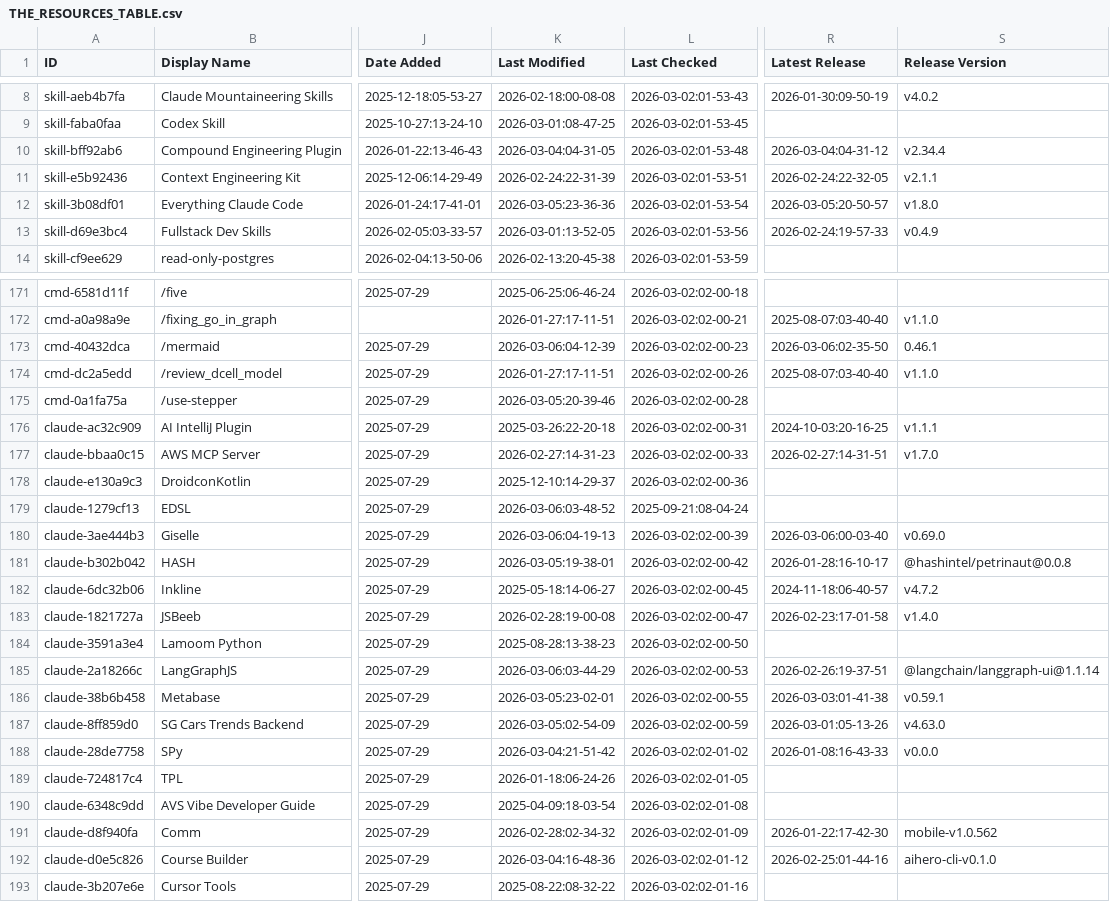
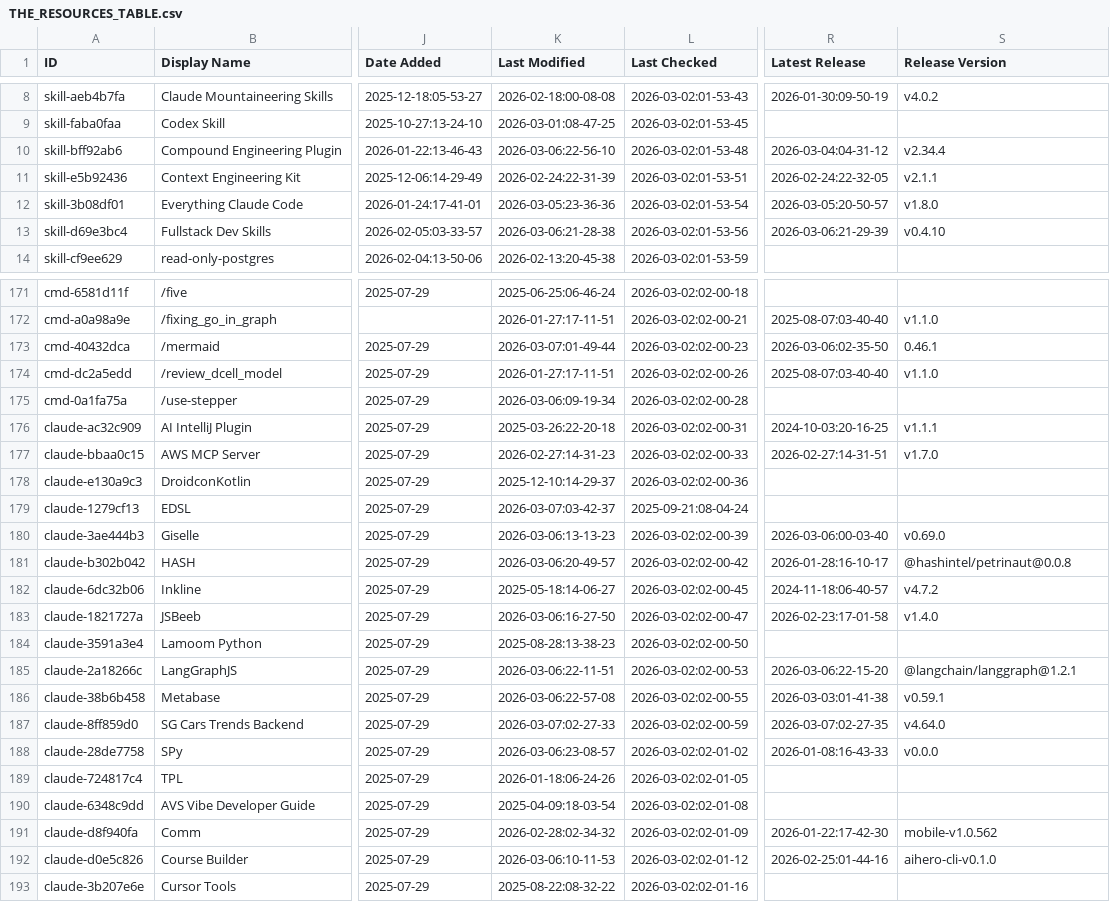
Before and after one commit to denisurya/awesome-claude-code, a CSV file: THE_RESOURCES_TABLE.csv, drawn as a sheet; only a part is shown, gaps mark what is left out; the diff covers the shown part only; the diff names each change by its address in the sheet, - before the commit and + after, or states it on an @@ line.

```diff
--- a/THE_RESOURCES_TABLE.csv
+++ b/THE_RESOURCES_TABLE.csv
-K10 (Last Modified): 2026-03-04:04-31-05
+K10 (Last Modified): 2026-03-06:22-56-10
-K13 (Last Modified): 2026-03-01:13-52-05
+K13 (Last Modified): 2026-03-06:21-28-38
-R13 (Latest Release): 2026-02-24:19-57-33
+R13 (Latest Release): 2026-03-06:21-29-39
-S13 (Release Version): v0.4.9
+S13 (Release Version): v0.4.10
-K173 (Last Modified): 2026-03-06:04-12-39
+K173 (Last Modified): 2026-03-07:01-49-44
-K175 (Last Modified): 2026-03-05:20-39-46
+K175 (Last Modified): 2026-03-06:09-19-34
-K179 (Last Modified): 2026-03-06:03-48-52
+K179 (Last Modified): 2026-03-07:03-42-37
-K180 (Last Modified): 2026-03-06:04-19-13
+K180 (Last Modified): 2026-03-06:13-13-23
-K181 (Last Modified): 2026-03-05:19-38-01
+K181 (Last Modified): 2026-03-06:20-49-57
-K183 (Last Modified): 2026-02-28:19-00-08
+K183 (Last Modified): 2026-03-06:16-27-50
-K185 (Last Modified): 2026-03-06:03-44-29
+K185 (Last Modified): 2026-03-06:22-11-51
-R185 (Latest Release): 2026-02-26:19-37-51
+R185 (Latest Release): 2026-03-06:22-15-20
-S185 (Release Version): @langchain/langgraph-ui@1.1.14
+S185 (Release Version): @langchain/langgraph@1.2.1
-K186 (Last Modified): 2026-03-05:23-02-01
+K186 (Last Modified): 2026-03-06:22-57-08
-K187 (Last Modified): 2026-03-05:02-54-09
+K187 (Last Modified): 2026-03-07:02-27-33
-R187 (Latest Release): 2026-03-01:05-13-26
+R187 (Latest Release): 2026-03-07:02-27-35
-S187 (Release Version): v4.63.0
+S187 (Release Version): v4.64.0
-K188 (Last Modified): 2026-03-04:21-51-42
+K188 (Last Modified): 2026-03-06:23-08-57
-K192 (Last Modified): 2026-03-04:16-48-36
+K192 (Last Modified): 2026-03-06:10-11-53
```
Also changed, not shown: 37 edited cells elsewhere in this file.
